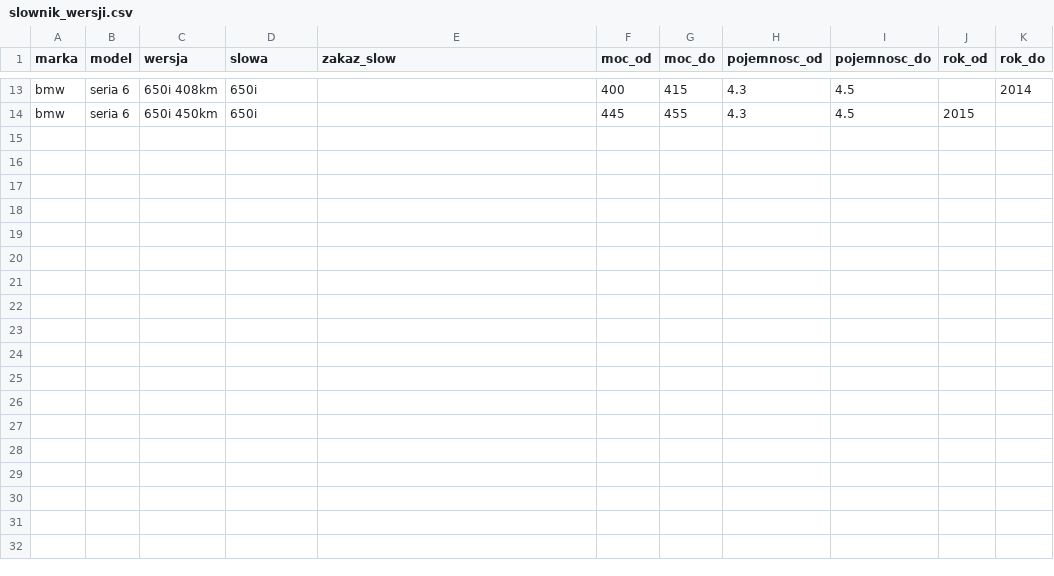
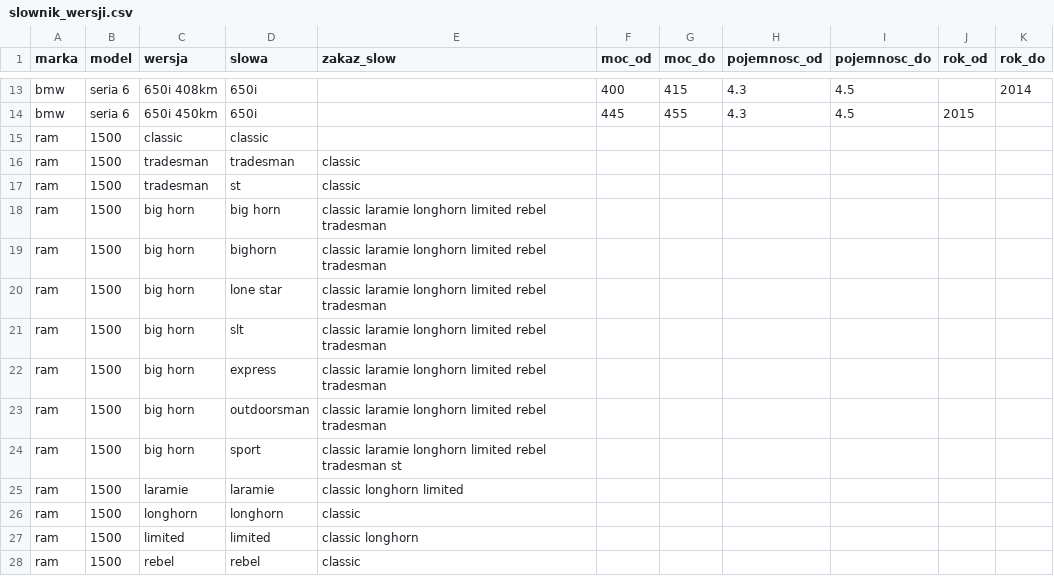
Before and after one commit to eaz1337/ai-love-cars, a CSV file: analysis/slownik_wersji.csv, drawn as a sheet; only a part is shown, gaps mark what is left out; the diff names each change by its address in the sheet, - before the commit and + after, or states it on an @@ line.

```diff
--- a/analysis/slownik_wersji.csv
+++ b/analysis/slownik_wersji.csv
+row 15: ram | 1500 | classic | classic
+row 16: ram | 1500 | tradesman | tradesman | classic
+row 17: ram | 1500 | tradesman | st | classic
+row 18: ram | 1500 | big horn | big horn | classic laramie longhorn limited rebel tradesman
+row 19: ram | 1500 | big horn | bighorn | classic laramie longhorn limited rebel tradesman
+row 20: ram | 1500 | big horn | lone star | classic laramie longhorn limited rebel tradesman
+row 21: ram | 1500 | big horn | slt | classic laramie longhorn limited rebel tradesman
+row 22: ram | 1500 | big horn | express | classic laramie longhorn limited rebel tradesman
+row 23: ram | 1500 | big horn | outdoorsman | classic laramie longhorn limited rebel tradesman
+row 24: ram | 1500 | big horn | sport | classic laramie longhorn limited rebel tradesman st
+row 25: ram | 1500 | laramie | laramie | classic longhorn limited
+row 26: ram | 1500 | longhorn | longhorn | classic
+row 27: ram | 1500 | limited | limited | classic longhorn
+row 28: ram | 1500 | rebel | rebel | classic
```
Also changed, not shown: 3 other files.
